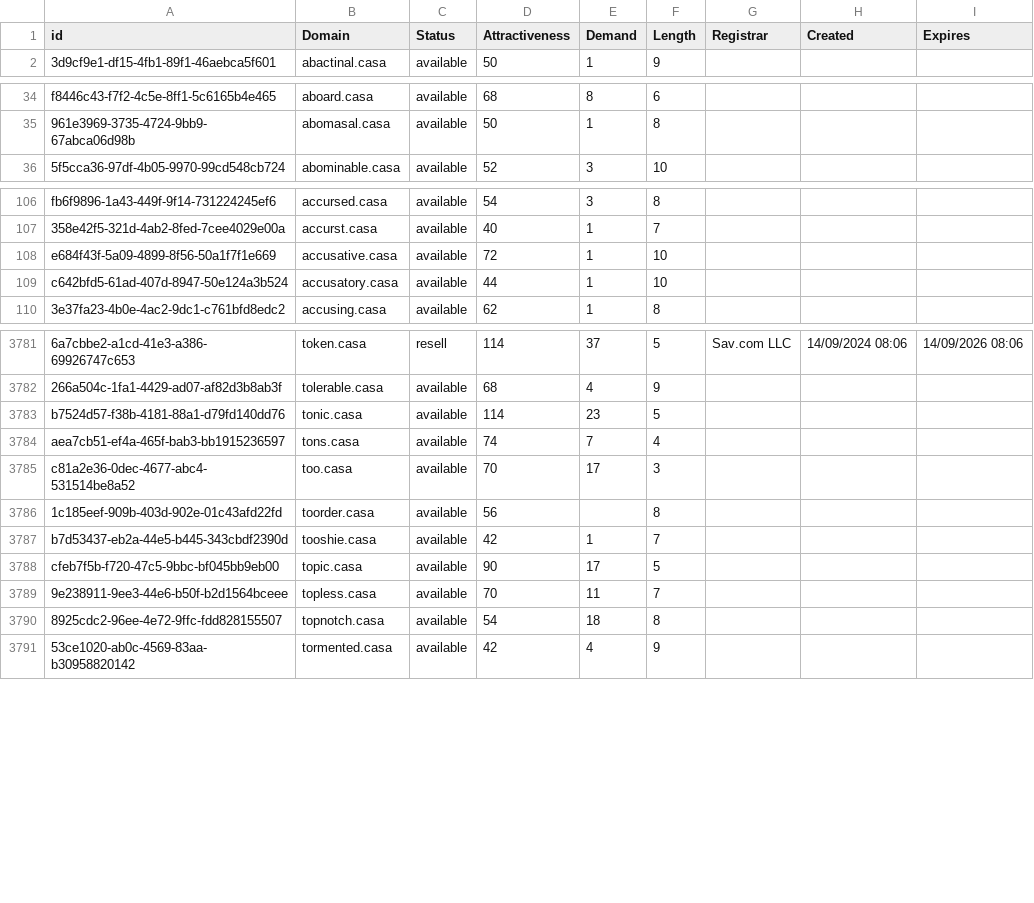
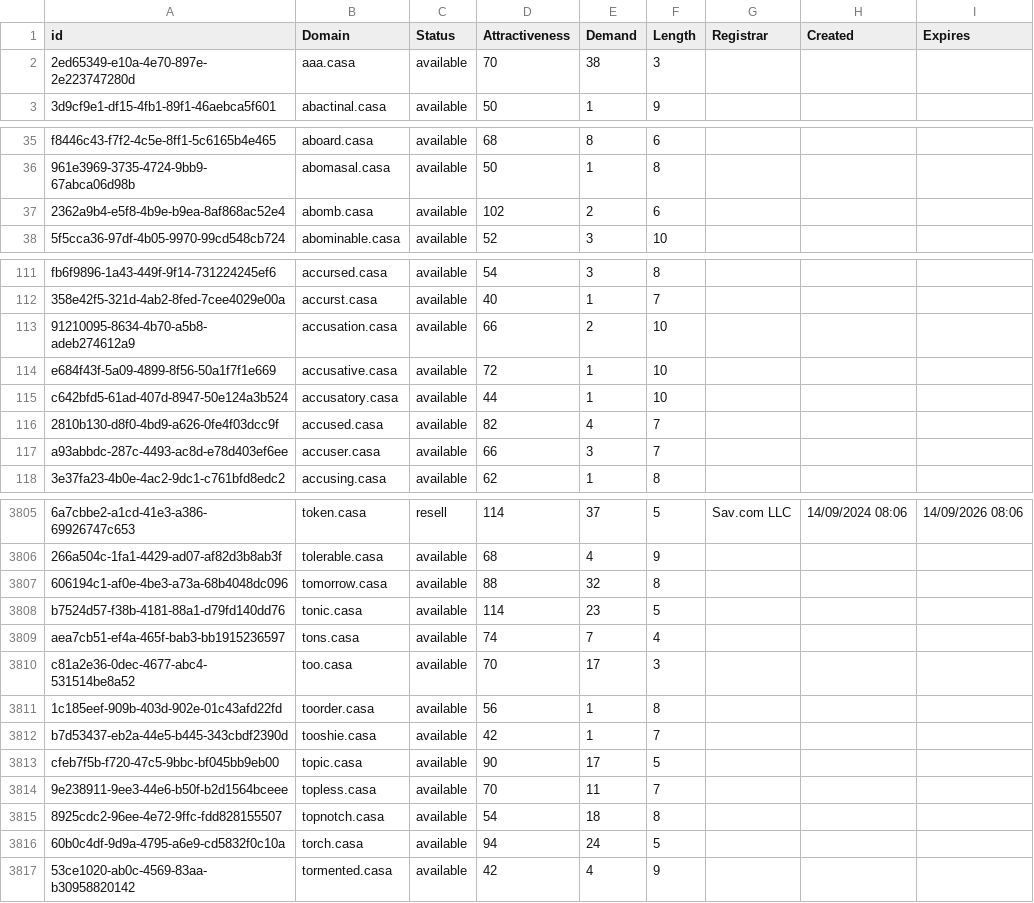
Before and after one commit to UniqueDomains/casa-oneword-domains, a CSV file: casa.csv, drawn as a sheet; only a part is shown, gaps mark what is left out; addresses are those after the commit; the diff covers the shown part only; the diff names each change by its address in the sheet, - before the commit and + after, or states it on an @@ line.

Commit message:
Domains update

```diff
--- a/casa.csv
+++ b/casa.csv
+row 2: 2ed65349-e10a-4e70-897e-2e223747280d | aaa.casa | available | 70 | 38 | 3
+row 37: 2362a9b4-e5f8-4b9e-b9ea-8af868ac52e4 | abomb.casa | available | 102 | 2 | 6
+row 113: 91210095-8634-4b70-a5b8-adeb274612a9 | accusation.casa | available | 66 | 2 | 10
+row 116: 2810b130-d8f0-4bd9-a626-0fe4f03dcc9f | accused.casa | available | 82 | 4 | 7
+row 117: a93abbdc-287c-4493-ac8d-e78d403ef6ee | accuser.casa | available | 66 | 3 | 7
+row 3807: 606194c1-af0e-4be3-a73a-68b4048dc096 | tomorrow.casa | available | 88 | 32 | 8
-E3811 (Demand): (empty)
+E3811 (Demand): 1
+row 3816: 60b0c4df-9d9a-4795-a6e9-cd5832f0c10a | torch.casa | available | 94 | 24 | 5
```
Also changed, not shown: 23 added rows and 3 edited cells elsewhere in this file, 2 other files.
